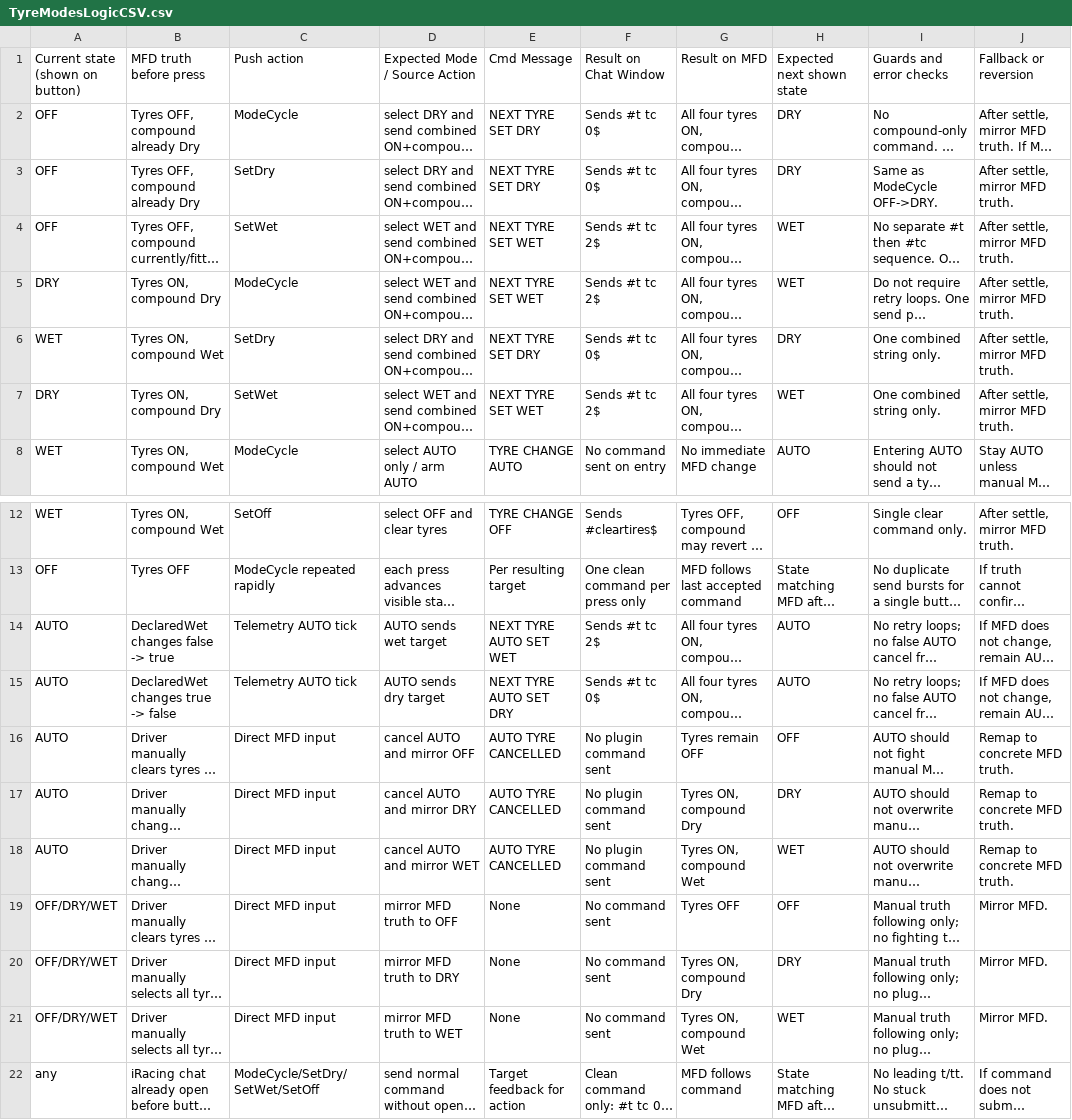
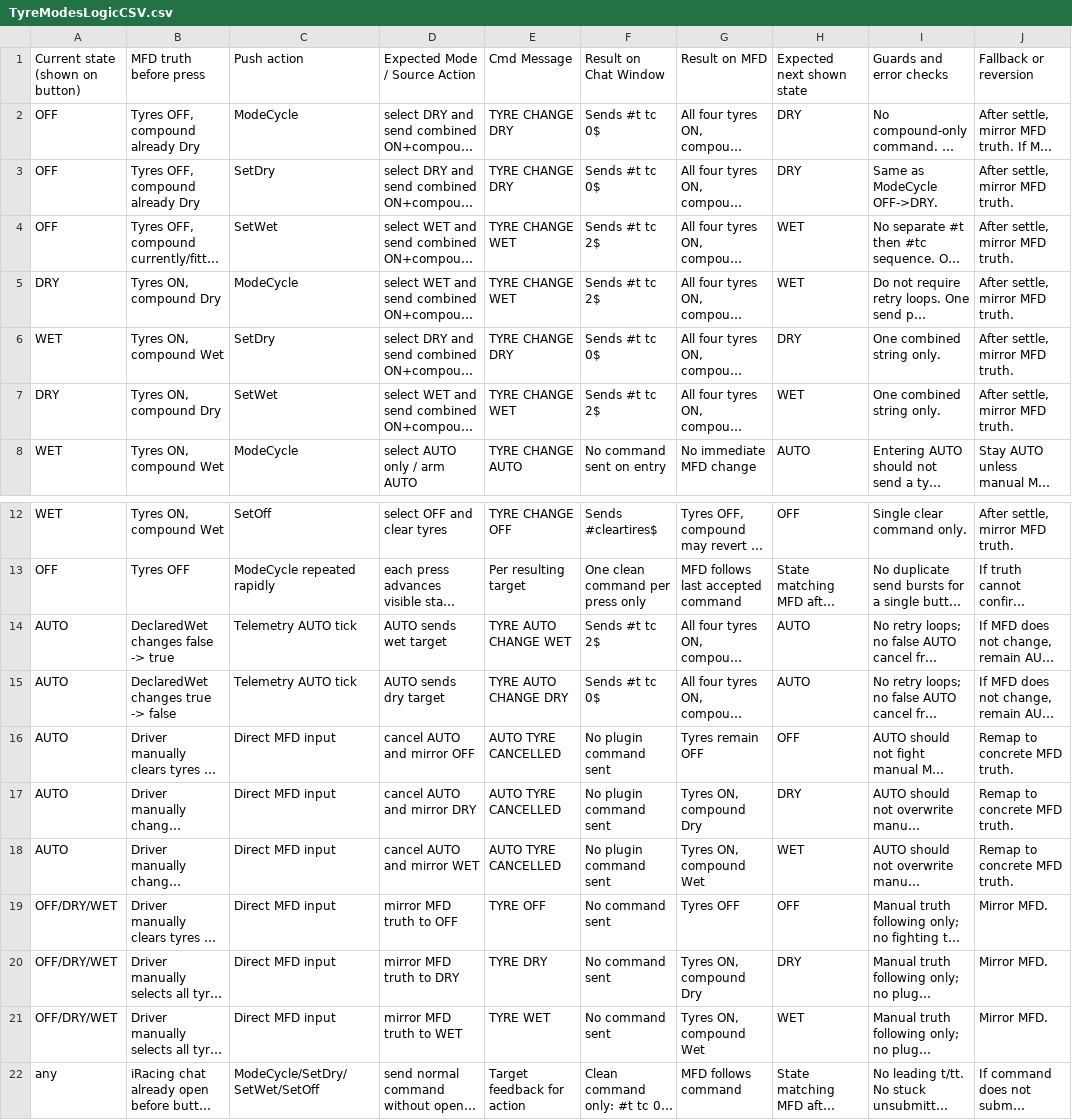
Before and after one commit to Lalabot77/LalaRaceAssist, a CSV file: Docs/Subsystems/TyreModesLogicCSV.csv, drawn as a sheet; only a part is shown, gaps mark what is left out; long unchanged cells end in …; the diff names each change by its address in the sheet, - before the commit and + after, or states it on an @@ line.

Commit message:
Update TyreModesLogicCSV.csv

```diff
--- a/Docs/Subsystems/TyreModesLogicCSV.csv
+++ b/Docs/Subsystems/TyreModesLogicCSV.csv
-E2:E3: NEXT TYRE SET DRY
+E2:E3: TYRE CHANGE DRY
-E4:E5: NEXT TYRE SET WET
+E4:E5: TYRE CHANGE WET
-E6: NEXT TYRE SET DRY
+E6: TYRE CHANGE DRY
-E7: NEXT TYRE SET WET
+E7: TYRE CHANGE WET
-E14: NEXT TYRE AUTO SET WET
+E14: TYRE AUTO CHANGE WET
-E15: NEXT TYRE AUTO SET DRY
+E15: TYRE AUTO CHANGE DRY
-E19: None
+E19: TYRE OFF
-E20: None
+E20: TYRE DRY
-E21: None
+E21: TYRE WET
```
